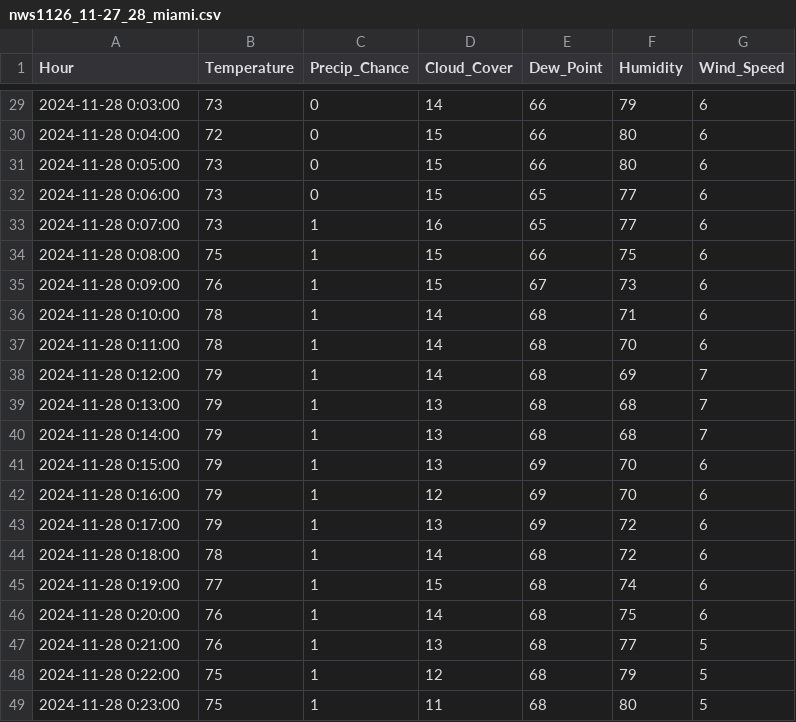
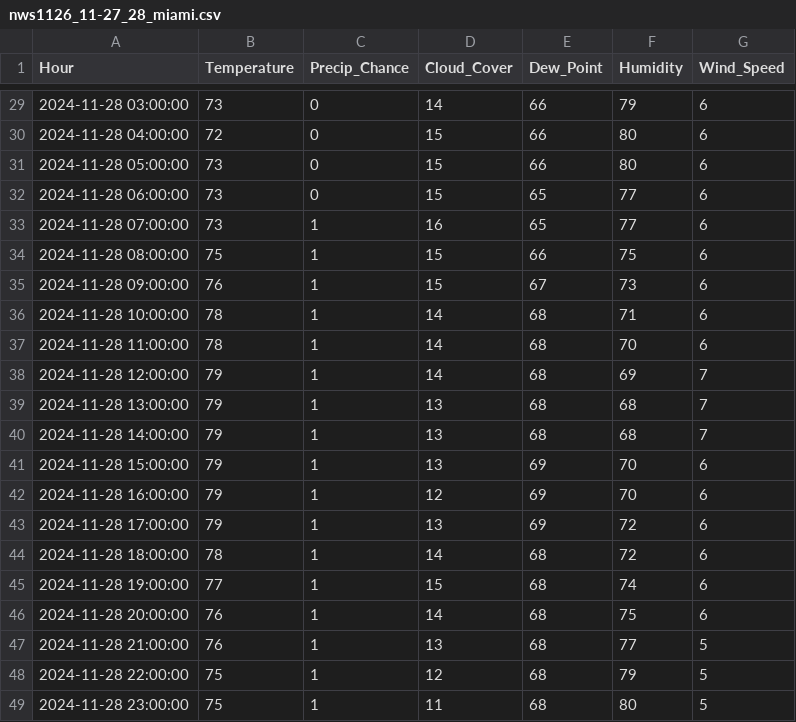
Before and after one commit to JonCelebi/Forecasting_Scrapping, a CSV file: forecasts_11-26/nws1126_11-27_28_miami.csv, drawn as a sheet; only a part is shown, gaps mark what is left out; the diff covers the shown part only.

```diff
--- a/forecasts_11-26/nws1126_11-27_28_miami.csv
+++ b/forecasts_11-26/nws1126_11-27_28_miami.csv
@@ -29,21 +29,21 @@ Hour,Temperature,Precip_Chance,Cloud_Cover,Dew_Point,Humidity,Wind_Speed
-2024-11-28 0:03:00,73,0,14,66,79,6
-2024-11-28 0:04:00,72,0,15,66,80,6
-2024-11-28 0:05:00,73,0,15,66,80,6
-2024-11-28 0:06:00,73,0,15,65,77,6
-2024-11-28 0:07:00,73,1,16,65,77,6
-2024-11-28 0:08:00,75,1,15,66,75,6
-2024-11-28 0:09:00,76,1,15,67,73,6
-2024-11-28 0:10:00,78,1,14,68,71,6
-2024-11-28 0:11:00,78,1,14,68,70,6
-2024-11-28 0:12:00,79,1,14,68,69,7
-2024-11-28 0:13:00,79,1,13,68,68,7
-2024-11-28 0:14:00,79,1,13,68,68,7
-2024-11-28 0:15:00,79,1,13,69,70,6
-2024-11-28 0:16:00,79,1,12,69,70,6
-2024-11-28 0:17:00,79,1,13,69,72,6
-2024-11-28 0:18:00,78,1,14,68,72,6
-2024-11-28 0:19:00,77,1,15,68,74,6
-2024-11-28 0:20:00,76,1,14,68,75,6
-2024-11-28 0:21:00,76,1,13,68,77,5
-2024-11-28 0:22:00,75,1,12,68,79,5
-2024-11-28 0:23:00,75,1,11,68,80,5
+2024-11-28 03:00:00,73,0,14,66,79,6
+2024-11-28 04:00:00,72,0,15,66,80,6
+2024-11-28 05:00:00,73,0,15,66,80,6
+2024-11-28 06:00:00,73,0,15,65,77,6
+2024-11-28 07:00:00,73,1,16,65,77,6
+2024-11-28 08:00:00,75,1,15,66,75,6
+2024-11-28 09:00:00,76,1,15,67,73,6
+2024-11-28 10:00:00,78,1,14,68,71,6
+2024-11-28 11:00:00,78,1,14,68,70,6
+2024-11-28 12:00:00,79,1,14,68,69,7
+2024-11-28 13:00:00,79,1,13,68,68,7
+2024-11-28 14:00:00,79,1,13,68,68,7
+2024-11-28 15:00:00,79,1,13,69,70,6
+2024-11-28 16:00:00,79,1,12,69,70,6
+2024-11-28 17:00:00,79,1,13,69,72,6
+2024-11-28 18:00:00,78,1,14,68,72,6
+2024-11-28 19:00:00,77,1,15,68,74,6
+2024-11-28 20:00:00,76,1,14,68,75,6
+2024-11-28 21:00:00,76,1,13,68,77,5
+2024-11-28 22:00:00,75,1,12,68,79,5
+2024-11-28 23:00:00,75,1,11,68,80,5
```
Also changed, not shown: 27 edited cells elsewhere in this file.
